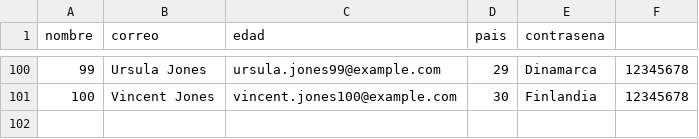
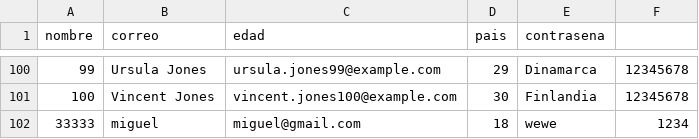
Before and after one commit to Miguel-Ar06/Gestion, a CSV file: GestionNegocio/GestionNegocio/bin/Debug/net8.0-windows/Resources/data/clientes.csv, drawn as a sheet; only a part is shown, gaps mark what is left out.

Commit message:
creado form para la vista de clientes, solo falta implementarle funcionalidades de productos, edicion de perfil y niveles

```diff
--- a/GestionNegocio/GestionNegocio/bin/Debug/net8.0-windows/Resources/data/clientes.csv
+++ b/GestionNegocio/GestionNegocio/bin/Debug/net8.0-windows/Resources/data/clientes.csv
@@ -101 +101,2 @@ nombre,correo,edad,pais,contrasena
 100,Vincent Jones,vincent.jones100@example.com,30,Finlandia,12345678
+33333,miguel,miguel@gmail.com,18,wewe,1234
```
Also changed, not shown: GestionNegocio/GestionNegocio/bin/Debug/net8.0-windows/Resources/data/movimientos.csv, 27 other files.
